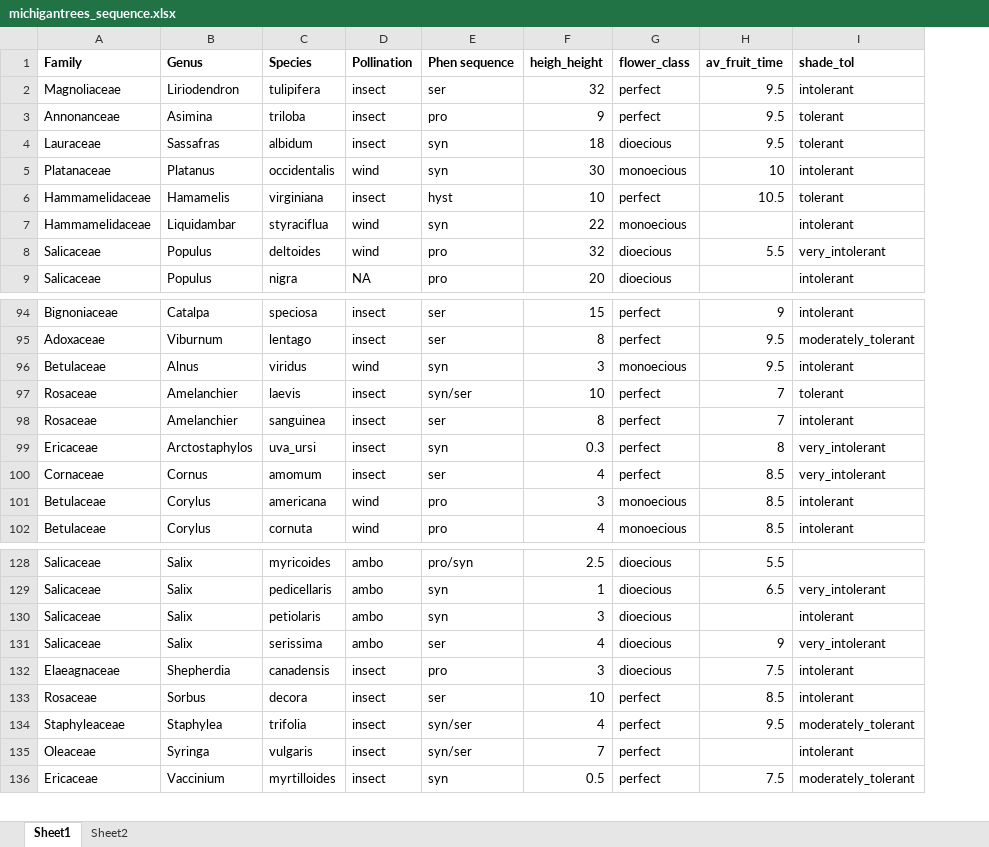
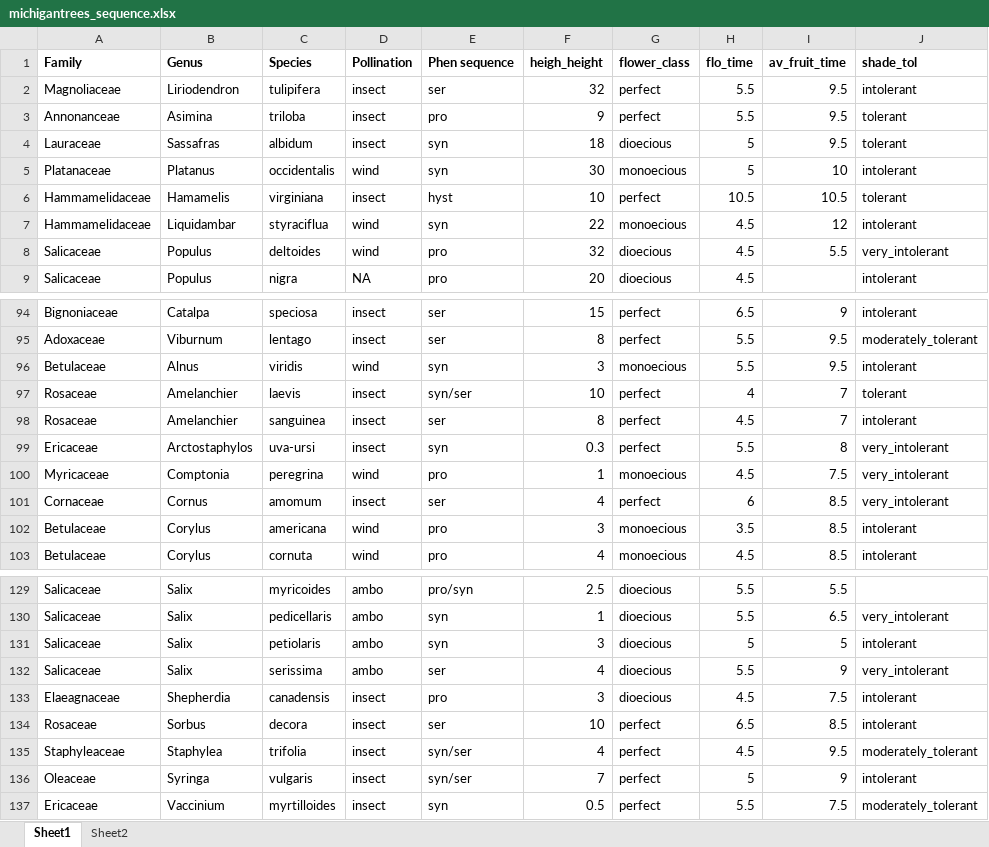
Before and after one commit to dbuona/proterant, an Excel workbook: Data/michigantrees_sequence.xlsx, sheet Sheet1, drawn as a sheet; only a part is shown, gaps mark what is left out; values as stored, in another font and other column widths than the file's, no borders; addresses are those after the commit; the diff names each change by its address in the sheet, - before the commit and + after, or states it on an @@ line.

```diff
--- a/Data/michigantrees_sequence.xlsx (sheet Sheet1)
+++ b/Data/michigantrees_sequence.xlsx (sheet Sheet1)
+column H (flo_time), rows 2-9: 5.5 | 5.5 | 5 | 5 | 10.5 | 4.5 | 4.5 | 4.5; rows 94-99: 6.5 | 5.5 | 5.5 | 4 | 4.5 | 5.5; rows 101-103: 6 | 3.5 | 4.5; rows 129-137: 5.5 | 5.5 | 5 | 5.5 | 4.5 | 6.5 | 4.5 | 5 | 5.5
-I7 (av_fruit_time): (empty)
+I7 (av_fruit_time): 12
-C96 (Species): viridus
+C96 (Species): viridis
-C99 (Species): uva_ursi
+C99 (Species): uva-ursi
+row 100: Myricaceae | Comptonia | peregrina | wind | pro | 1 | monoecious | 4.5 | 7.5 | very_intolerant
-I131 (av_fruit_time): (empty)
+I131 (av_fruit_time): 5
-I136 (av_fruit_time): (empty)
+I136 (av_fruit_time): 9
```
Also changed, not shown: 5 other files.
